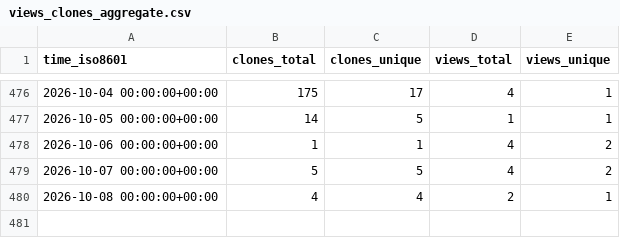
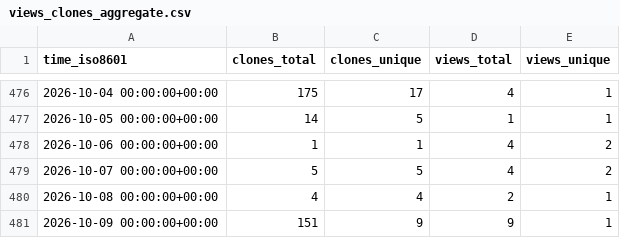
Before and after one commit to vincent-noel/MaBoSS, a CSV file: vincent-noel/MaBoSS/ghrs-data/views_clones_aggregate.csv, drawn as a sheet; only a part is shown, gaps mark what is left out; the diff names each change by its address in the sheet, - before the commit and + after, or states it on an @@ line.

```diff
--- a/vincent-noel/MaBoSS/ghrs-data/views_clones_aggregate.csv
+++ b/vincent-noel/MaBoSS/ghrs-data/views_clones_aggregate.csv
+row 481: 2026-10-09 00:00:00+00:00 | 151 | 9 | 9 | 1
```
Also changed, not shown: 1 other file.
